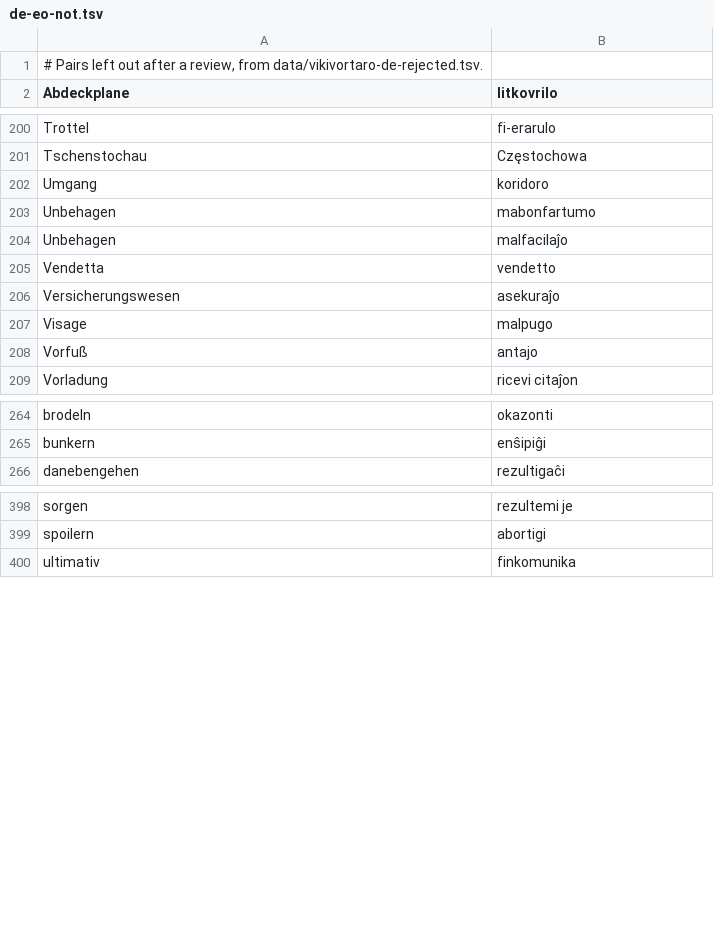
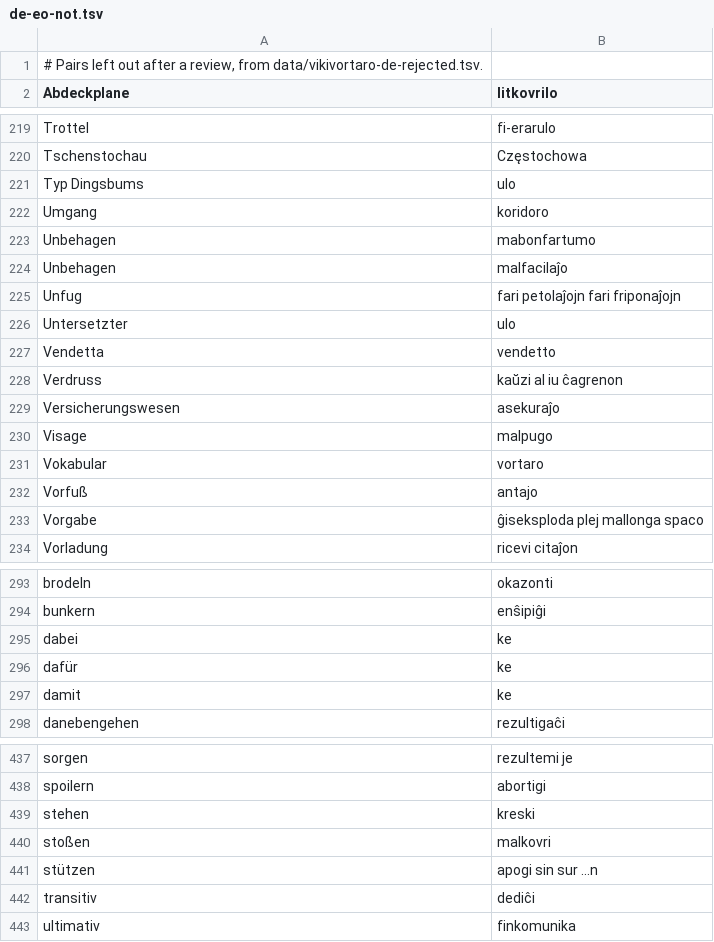
Before and after one commit to kotchwane/bona-vortaro, a TSV file: app/src/main/assets/vikivortaro/de-eo-not.tsv, drawn as a sheet; only a part is shown, gaps mark what is left out; the diff covers the shown part only; the diff names each change by its address in the sheet, - before the commit and + after, or states it on an @@ line.

```diff
--- a/app/src/main/assets/vikivortaro/de-eo-not.tsv
+++ b/app/src/main/assets/vikivortaro/de-eo-not.tsv
+row 221: Typ Dingsbums | ulo
+row 225: Unfug | fari petolaĵojn fari friponaĵojn
+row 226: Untersetzter | ulo
+row 228: Verdruss | kaŭzi al iu ĉagrenon
+row 231: Vokabular | vortaro
+row 233: Vorgabe | ĝiseksploda plej mallonga spaco
+row 295: dabei | ke
+row 296: dafür | ke
+row 297: damit | ke
+row 439: stehen | kreski
+row 440: stoßen | malkovri
+row 441: stützen | apogi sin sur ...n
+row 442: transitiv | dediĉi
```
Also changed, not shown: 32 added rows elsewhere in this file, app/src/main/assets/vikivortaro/de-eo.tsv, app/src/main/assets/vikivortaro/eo-de.tsv, 13 other files.
